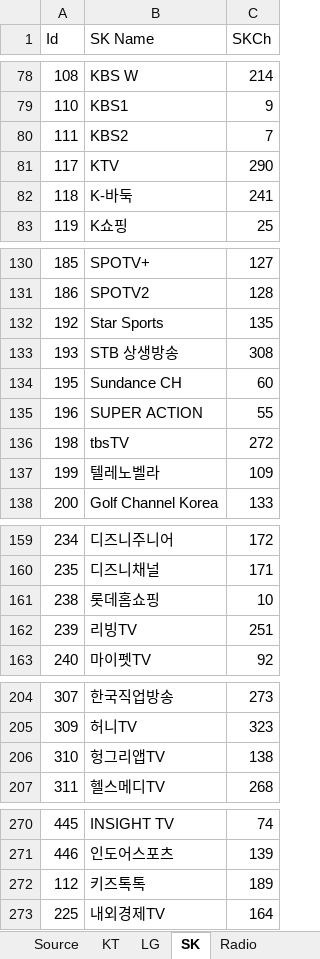
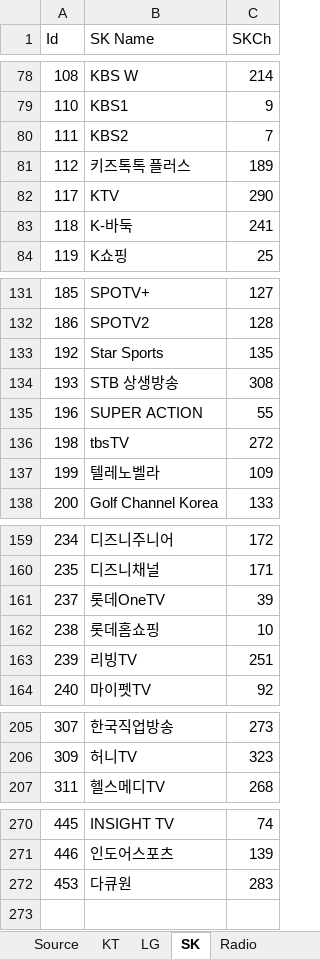
Before and after one commit to epg-provider/epg2xml_server, an Excel workbook: 채널정보.xlsx, sheet SK, drawn as a sheet; only a part is shown, gaps mark what is left out; values as stored, in another font and other column widths than the file's, no borders; removed rows and columns are numbered as before the commit, all else as after; the diff covers the shown part only; the diff names each change by its address in the sheet, - before the commit and + after, or states it on an @@ line.

```diff
--- a/채널정보.xlsx (sheet SK)
+++ b/채널정보.xlsx (sheet SK)
+row 81: 112 | 키즈톡톡 플러스 | 189
-row 134: 195 | Sundance CH | 60
+row 161: 237 | 롯데OneTV | 39
-row 206: 310 | 헝그리앱TV | 138
-row 272: 112 | 키즈톡톡 | 189
-row 273: 225 | 내외경제TV | 164
+row 272: 453 | 다큐원 | 283
```
Also changed, not shown: 1 edited cell elsewhere in this sheet, sheet LG, sheet Source, sheet KT, sheet Radio, formulas that keep their value.
